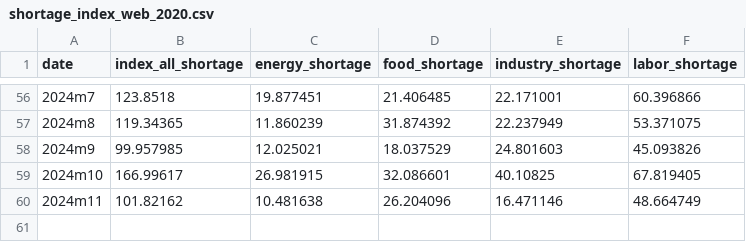
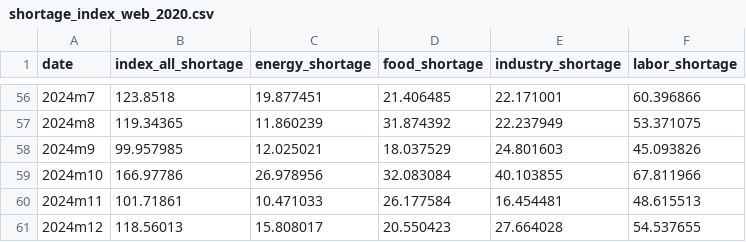
Before and after one commit to iacoviel/iacoviel.github.io, a CSV file: shortages_files/shortage_index_web_2020.csv, drawn as a sheet; only a part is shown, gaps mark what is left out.

```diff
--- a/shortages_files/shortage_index_web_2020.csv
+++ b/shortages_files/shortage_index_web_2020.csv
@@ -58,3 +58,4 @@ date,index_all_shortage,energy_shortage,food_shortage,industry_shortage,labor_sh
 2024m9,99.957985,12.025021,18.037529,24.801603,45.093826
-2024m10,166.99617,26.981915,32.086601,40.10825,67.819405
-2024m11,101.82162,10.481638,26.204096,16.471146,48.664749
+2024m10,166.97786,26.978956,32.083084,40.103855,67.811966
+2024m11,101.71861,10.471033,26.177584,16.454481,48.615513
+2024m12,118.56013,15.808017,20.550423,27.664028,54.537655
```
Also changed, not shown: 1 other file.
